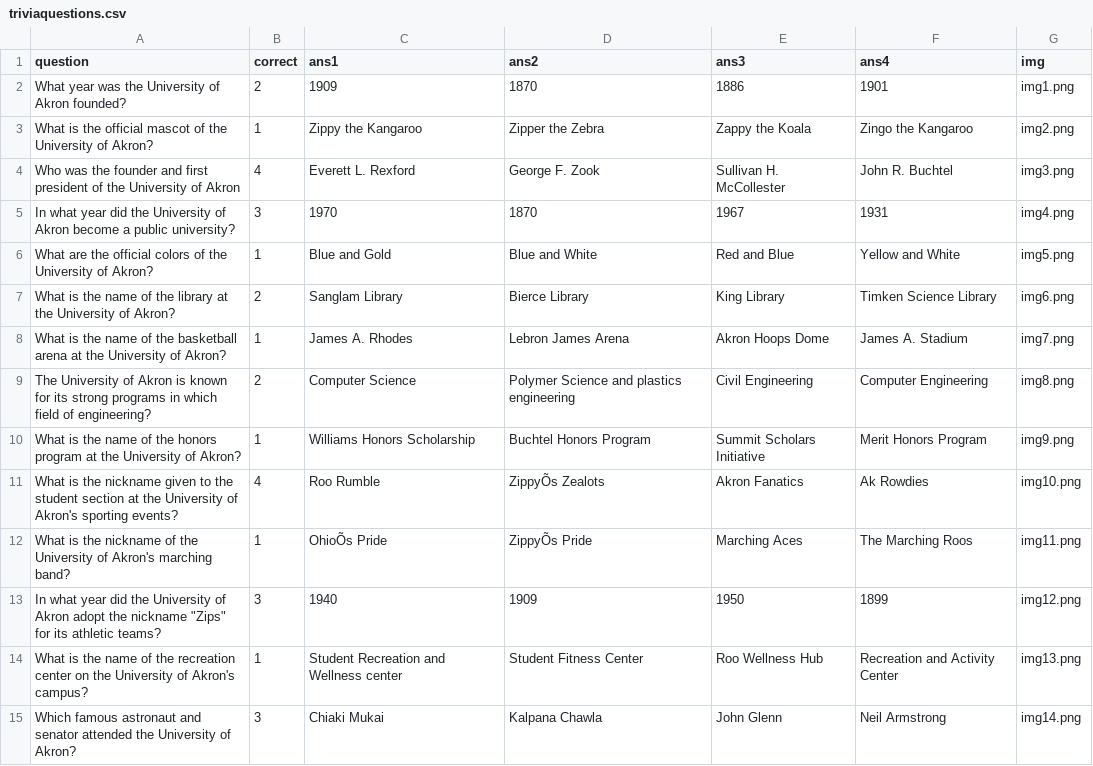
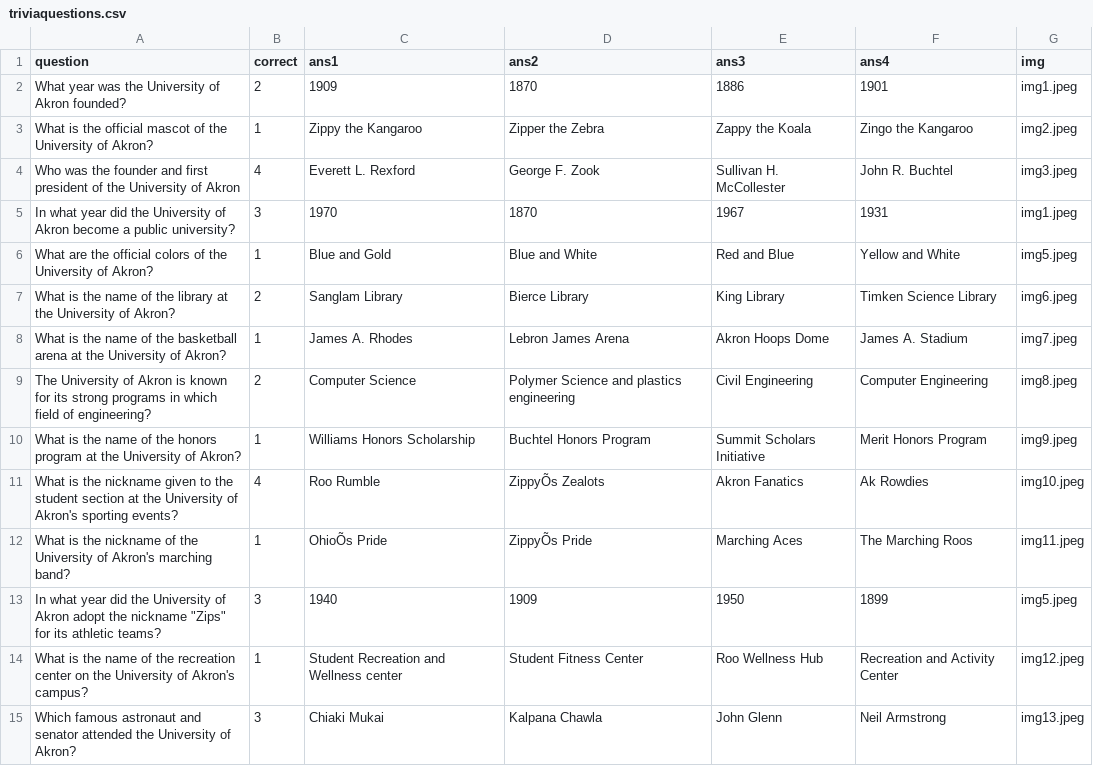
Before and after one commit to dylondark/cob-taylor-games, a CSV file: gamefiles/trivia/triviaquestions.csv, drawn as a sheet; only a part is shown; the diff covers the shown part only.

Commit message:
added imgs for trivia questions and in csv files

```diff
--- a/gamefiles/trivia/triviaquestions.csv
+++ b/gamefiles/trivia/triviaquestions.csv
@@ -1,15 +1,15 @@
 question,correct,ans1,ans2,ans3,ans4,img
-What year was the University of Akron founded?,2,1909,1870,1886,1901,img1.png
-What is the official mascot of the University of Akron?,1,Zippy the Kangaroo,Zipper the Zebra,Zappy the Koala,Zingo the Kangaroo,img2.png
-Who was the founder and first president of the University of Akron,4,Everett L. Rexford,George F. Zook,Sullivan H. McCollester,John R. Buchtel,img3.png
-In what year did the University of Akron become a public university?,3,1970,1870,1967,1931,img4.png
-What are the official colors of the University of Akron?,1,Blue and Gold,Blue and White,Red and Blue,Yellow and White,img5.png
-What is the name of the library at the University of Akron?,2,Sanglam Library,Bierce Library,King Library,Timken Science Library,img6.png
-What is the name of the basketball arena at the University of Akron?,1,James A. Rhodes,Lebron James Arena,Akron Hoops Dome,James A. Stadium,img7.png
-The University of Akron is known for its strong programs in which field of engineering?,2,Computer Science,Polymer Science and plastics engineering,Civil Engineering,Computer Engineering,img8.png
-What is the name of the honors program at the University of Akron?,1,Williams Honors Scholarship,Buchtel Honors Program,Summit Scholars Initiative,Merit Honors Program,img9.png
-What is the nickname given to the student section at the University of Akron's sporting events?,4,Roo Rumble,ZippyÕs Zealots,Akron Fanatics,Ak Rowdies,img10.png
-What is the nickname of the University of Akron's marching band?,1,OhioÕs Pride,ZippyÕs Pride,Marching Aces,The Marching Roos,img11.png
-"In what year did the University of Akron adopt the nickname ""Zips"" for its athletic teams?",3,1940,1909,1950,1899,img12.png
-What is the name of the recreation center on the University of Akron's campus?,1,Student Recreation and Wellness center,Student Fitness Center,Roo Wellness Hub,Recreation and Activity Center,img13.png
-Which famous astronaut and senator attended the University of Akron?,3,Chiaki Mukai,Kalpana Chawla,John Glenn,Neil Armstrong,img14.png
+What year was the University of Akron founded?,2,1909,1870,1886,1901,img1.jpeg
+What is the official mascot of the University of Akron?,1,Zippy the Kangaroo,Zipper the Zebra,Zappy the Koala,Zingo the Kangaroo,img2.jpeg
+Who was the founder and first president of the University of Akron,4,Everett L. Rexford,George F. Zook,Sullivan H. McCollester,John R. Buchtel,img3.jpeg
+In what year did the University of Akron become a public university?,3,1970,1870,1967,1931,img1.jpeg
+What are the official colors of the University of Akron?,1,Blue and Gold,Blue and White,Red and Blue,Yellow and White,img5.jpeg
+What is the name of the library at the University of Akron?,2,Sanglam Library,Bierce Library,King Library,Timken Science Library,img6.jpeg
+What is the name of the basketball arena at the University of Akron?,1,James A. Rhodes,Lebron James Arena,Akron Hoops Dome,James A. Stadium,img7.jpeg
+The University of Akron is known for its strong programs in which field of engineering?,2,Computer Science,Polymer Science and plastics engineering,Civil Engineering,Computer Engineering,img8.jpeg
+What is the name of the honors program at the University of Akron?,1,Williams Honors Scholarship,Buchtel Honors Program,Summit Scholars Initiative,Merit Honors Program,img9.jpeg
+What is the nickname given to the student section at the University of Akron's sporting events?,4,Roo Rumble,ZippyÕs Zealots,Akron Fanatics,Ak Rowdies,img10.jpeg
+What is the nickname of the University of Akron's marching band?,1,OhioÕs Pride,ZippyÕs Pride,Marching Aces,The Marching Roos,img11.jpeg
+"In what year did the University of Akron adopt the nickname ""Zips"" for its athletic teams?",3,1940,1909,1950,1899,img5.jpeg
+What is the name of the recreation center on the University of Akron's campus?,1,Student Recreation and Wellness center,Student Fitness Center,Roo Wellness Hub,Recreation and Activity Center,img12.jpeg
+Which famous astronaut and senator attended the University of Akron?,3,Chiaki Mukai,Kalpana Chawla,John Glenn,Neil Armstrong,img13.jpeg
```
Also changed, not shown: 14 edited cells elsewhere in this file, 22 other files.
